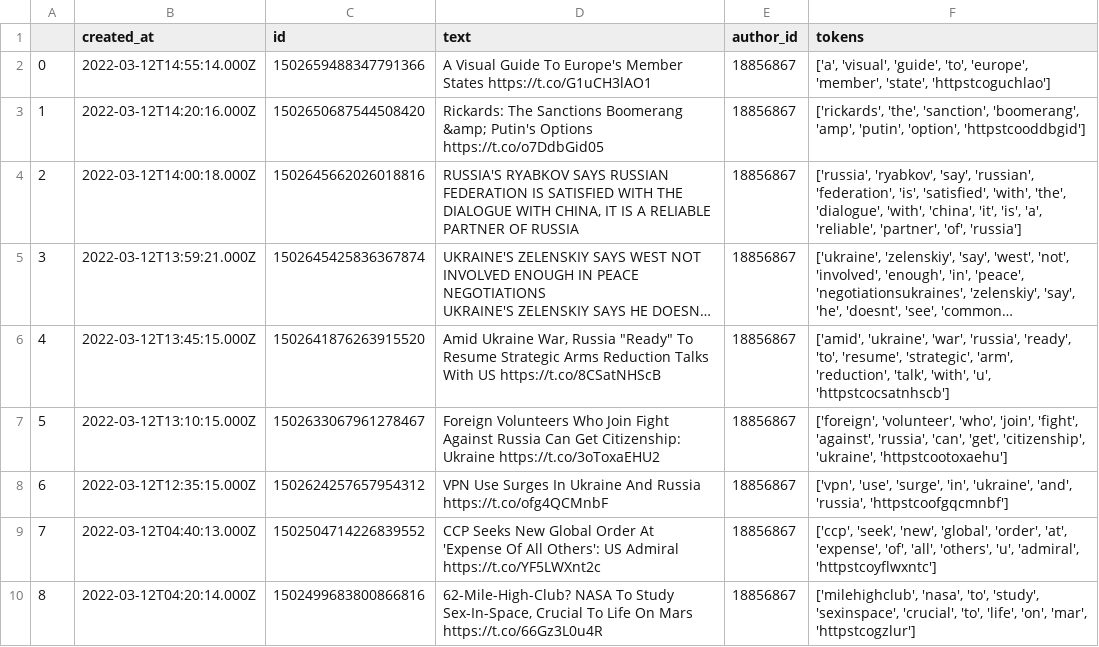
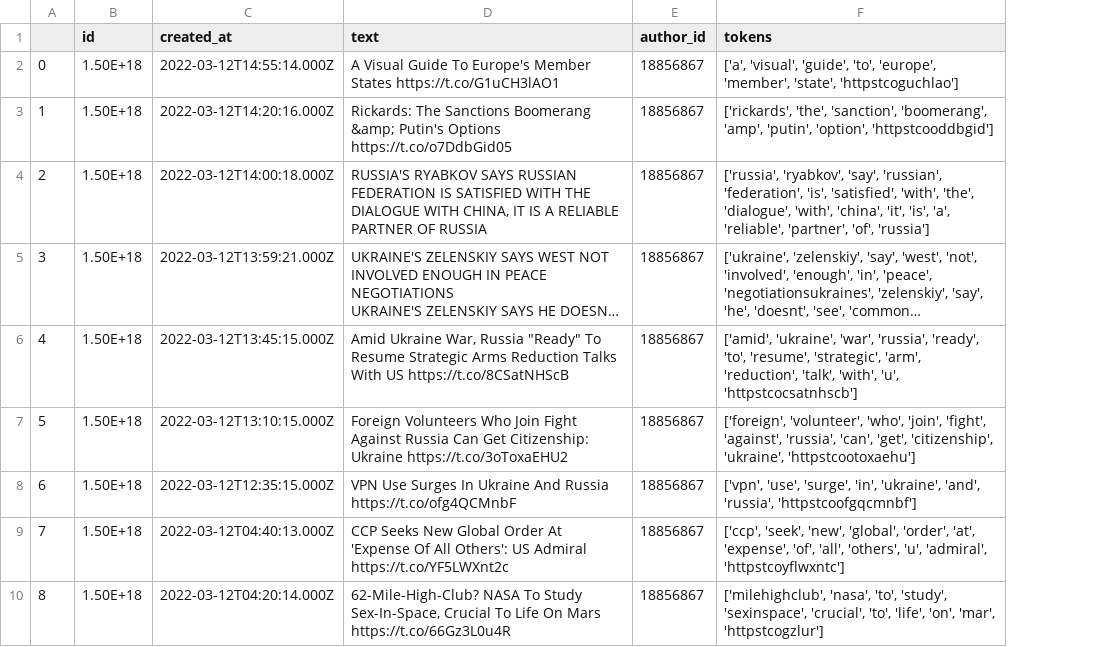
Before and after one commit to StrawhatRA/NLP-Tweet-Investor, a CSV file: twitter_api/tweets1.csv, drawn as a sheet; only a part is shown; long unchanged cells end in …; removed rows and columns are numbered as before the commit, all else as after; the diff covers the shown part only; the diff names each change by its address in the sheet, - before the commit and + after, or states it on an @@ line.

```diff
--- a/twitter_api/tweets1.csv
+++ b/twitter_api/tweets1.csv
+column B (id), rows 2-10: all 1.50E+18
-column C (id), rows 2-10: 1502659488347791366 | 1502650687544508420 | 1502645662026018816 | 1502645425836367874 | 1502641876263915520 | 1502633067961278467 | 1502624257657954312 | 1502504714226839552 | 1502499683800866816
```
Also changed, not shown: 5 edited cells elsewhere in this file, 7 other files.
